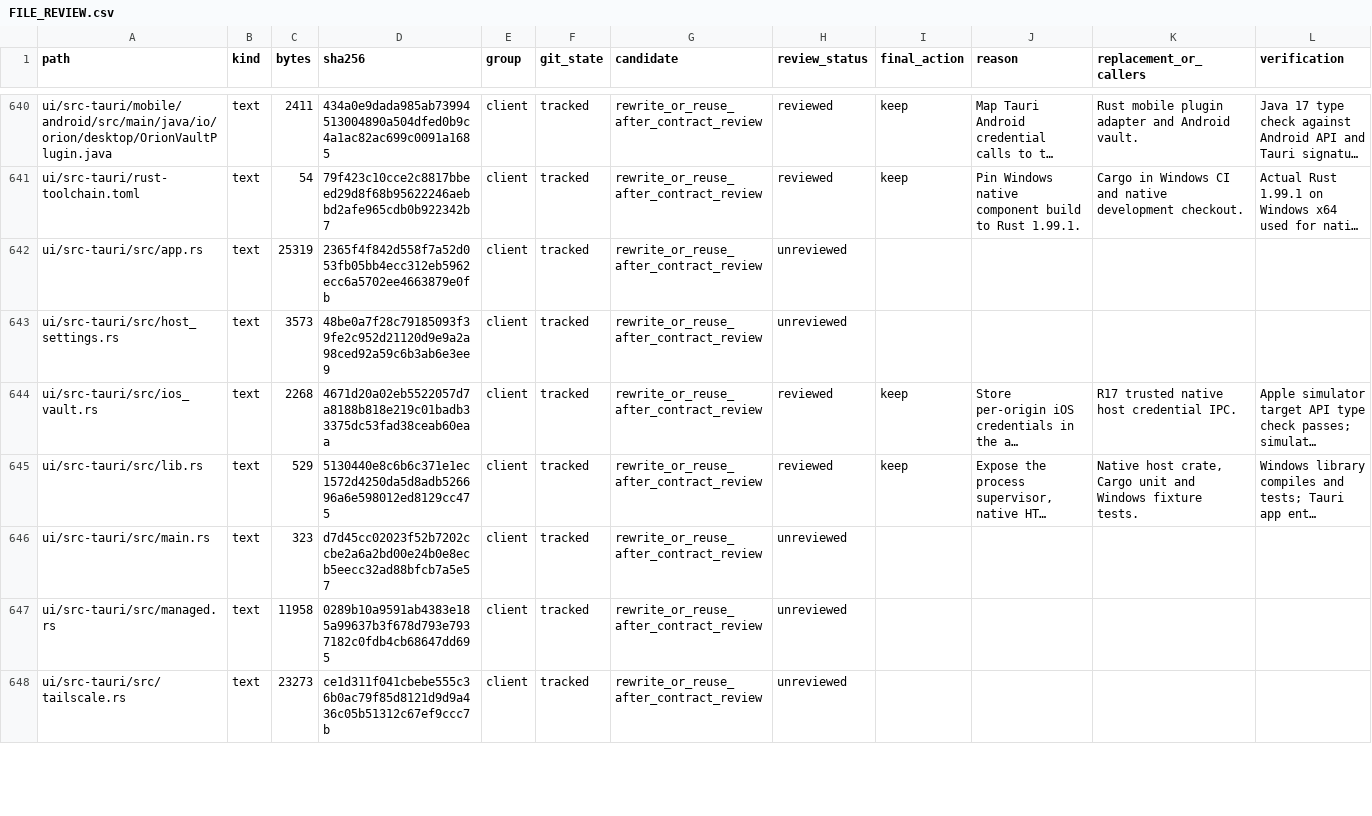
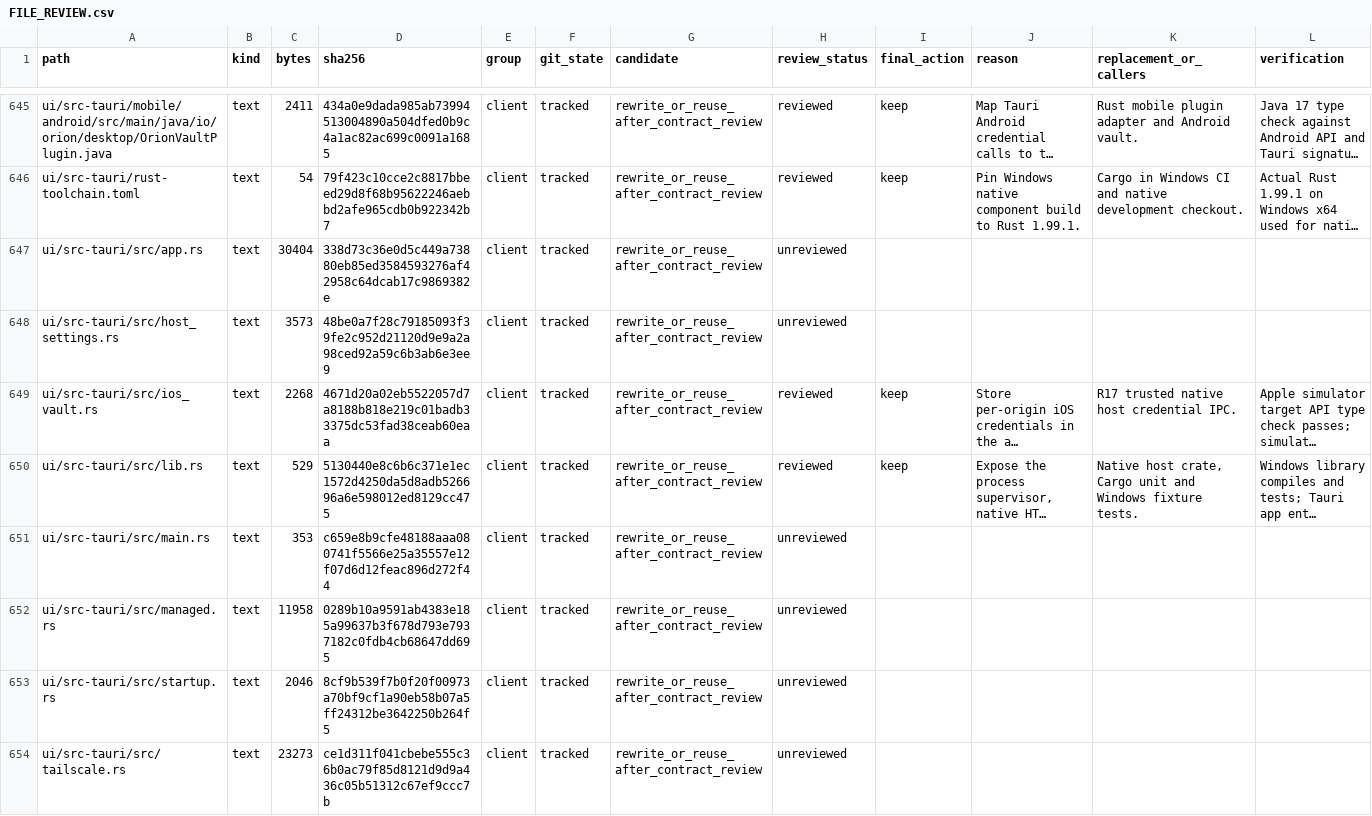
Before and after one commit to phamhuubinh/infrastructure-agent, a CSV file: docs/refactor/audit/FILE_REVIEW.csv, drawn as a sheet; only a part is shown, gaps mark what is left out; long unchanged cells end in …; addresses are those after the commit; the diff covers the shown part only; the diff names each change by its address in the sheet, - before the commit and + after, or states it on an @@ line.

```diff
--- a/docs/refactor/audit/FILE_REVIEW.csv
+++ b/docs/refactor/audit/FILE_REVIEW.csv
-C647 (bytes): 25319
+C647 (bytes): 30404
-D647 (sha256): 2365f4f842d558f7a52d053fb05bb4ecc312eb5962ecc6a5702ee4663879e0fb
+D647 (sha256): 338d73c36e0d5c449a73880eb85ed3584593276af42958c64dcab17c9869382e
-C651 (bytes): 323
+C651 (bytes): 353
-D651 (sha256): d7d45cc02023f52b7202ccbe2a6a2bd00e24b0e8ecb5eecc32ad88bfcb7a5e57
+D651 (sha256): c659e8b9cfe48188aaa080741f5566e25a35557e12f07d6d12feac896d272f44
+row 653: ui/src-tauri/src/startup.rs | text | 2046 | 8cf9b539f7b0f20f00973a70bf9cf1a90eb58b07a5ff24312be3642250b264f5 | client | tracked | rewrite_or_reuse_after_contract_review | unreviewed
```
Also changed, not shown: 5 added rows and 65 edited cells elsewhere in this file, 4 other files.
